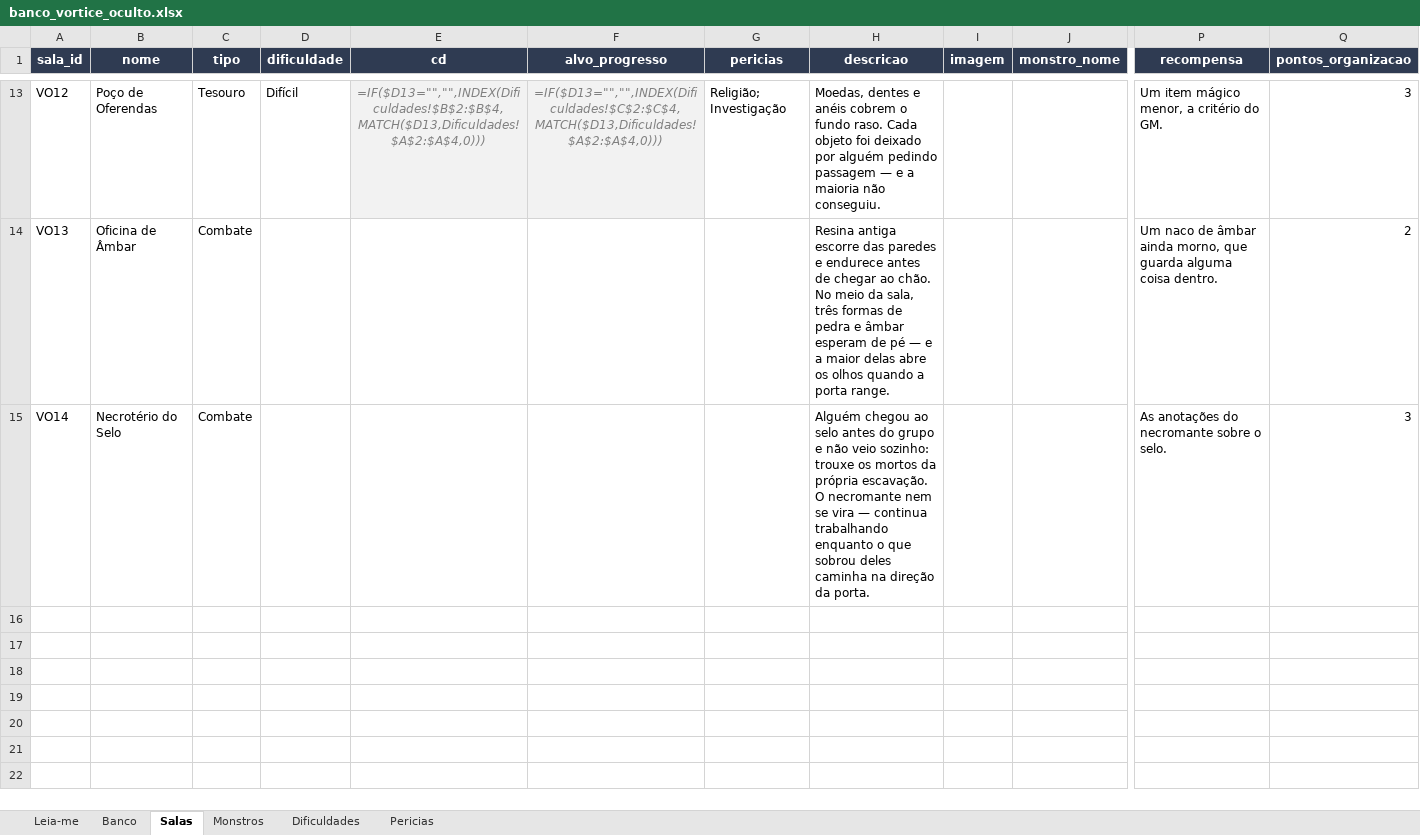
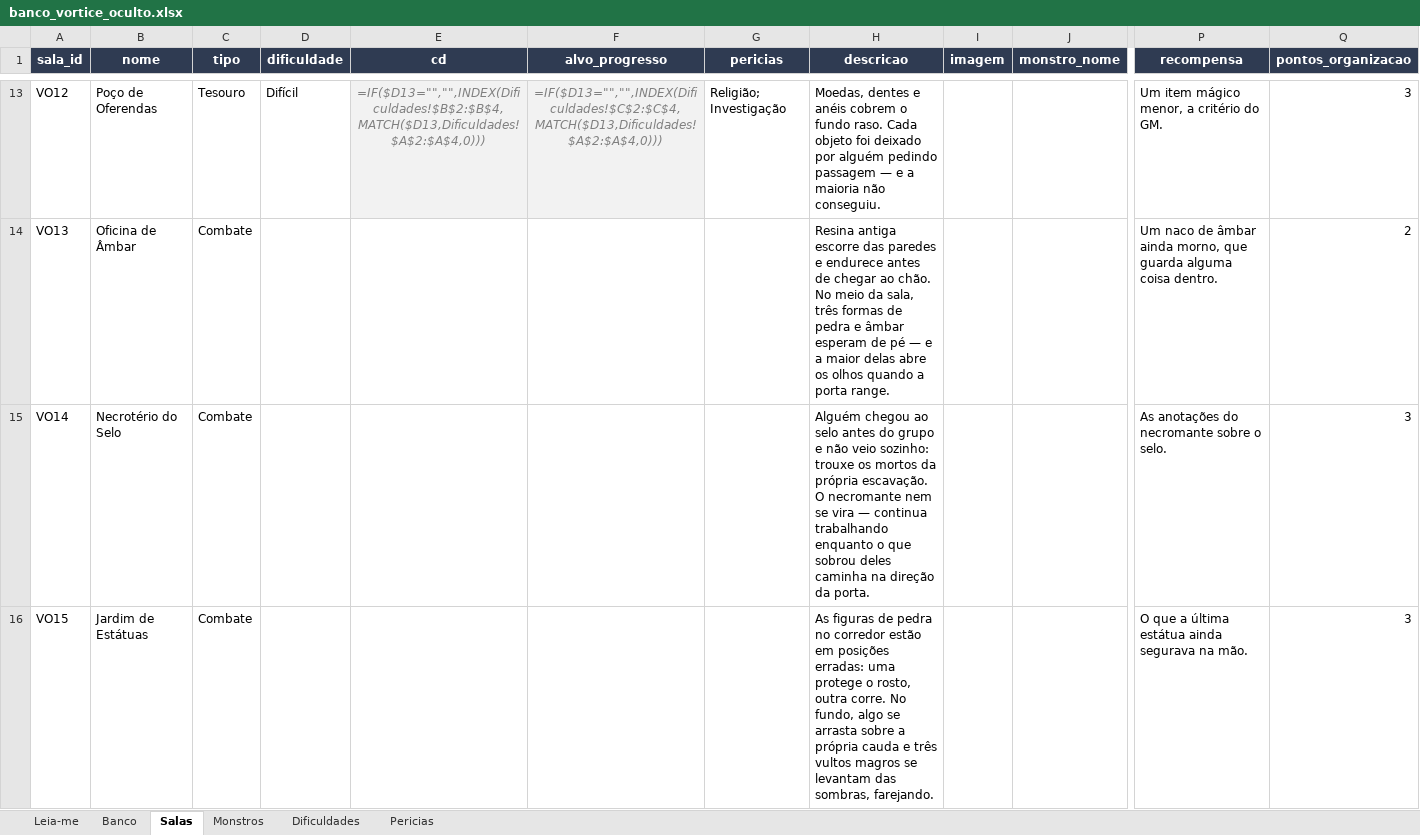
Before and after one commit to PauloHRF/Bot-Incursoes, an Excel workbook: data/planilhas/banco_vortice_oculto.xlsx, sheet Salas, drawn as a sheet; only a part is shown, gaps mark what is left out; values as stored, in another font and other column widths than the file's, no borders; formulas without a stored value are shown as written; rows hold the shown columns only; the diff names each change by its address in the sheet, - before the commit and + after, or states it on an @@ line.

```diff
--- a/data/planilhas/banco_vortice_oculto.xlsx (sheet Salas)
+++ b/data/planilhas/banco_vortice_oculto.xlsx (sheet Salas)
+row 16: VO15 | Jardim de Estátuas | Combate |  |  |  |  | As figuras de pedra no corredor estão em posições erradas: uma protege o rosto, outra corre. No fundo, algo se arrasta sobre a própria cauda e três vultos magros se levantam das sombras, farejando. |  |  | O que a última estátua ainda segurava na mão. | 3
```
Also changed, not shown: sheet Monstros, 10 other files.
